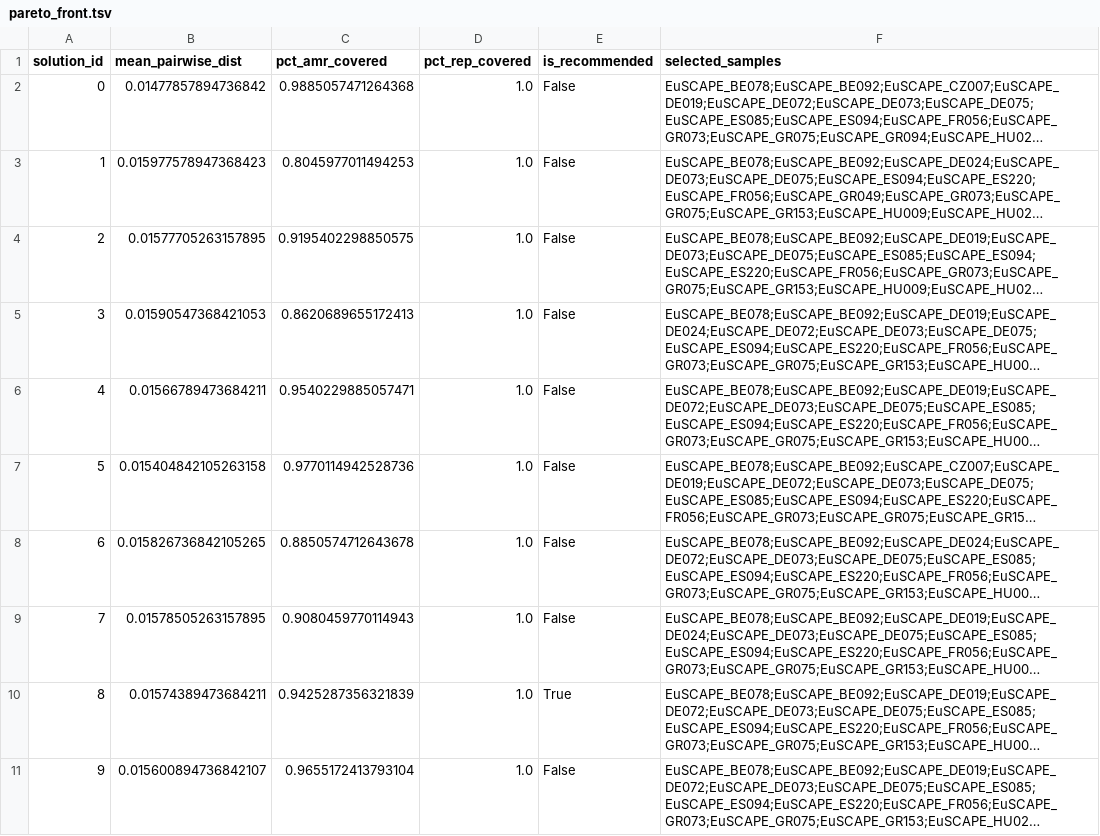
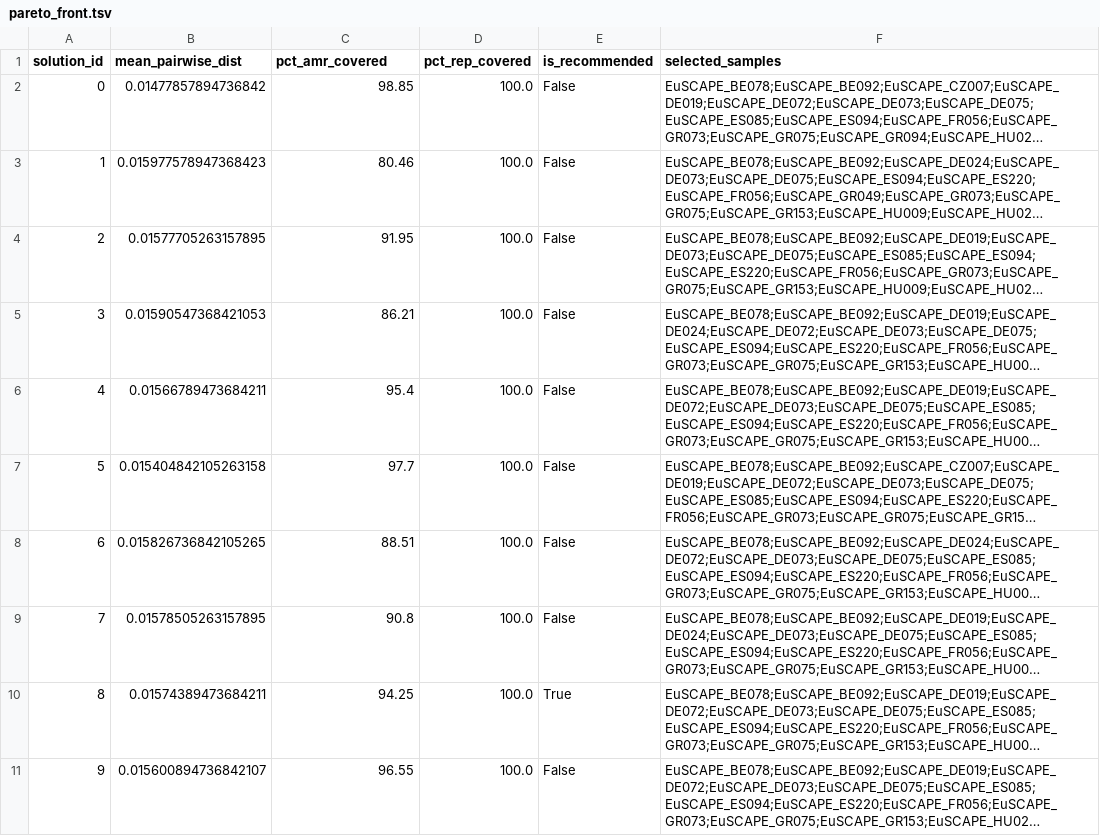
Before and after one commit to happykhan/repseq, a TSV file: examples/euscape_nsga2/pareto_front.tsv, drawn as a sheet; long unchanged cells end in …; the diff names each change by its address in the sheet, - before the commit and + after, or states it on an @@ line.

```diff
--- a/examples/euscape_nsga2/pareto_front.tsv
+++ b/examples/euscape_nsga2/pareto_front.tsv
-C2 (pct_amr_covered): 0.9885057471264368
+C2 (pct_amr_covered): 98.85
-D2:D11 (pct_rep_covered): 1.0
+D2:D11 (pct_rep_covered): 100.0
-C3 (pct_amr_covered): 0.8045977011494253
+C3 (pct_amr_covered): 80.46
-C4 (pct_amr_covered): 0.9195402298850575
+C4 (pct_amr_covered): 91.95
-C5 (pct_amr_covered): 0.8620689655172413
+C5 (pct_amr_covered): 86.21
-C6 (pct_amr_covered): 0.9540229885057471
+C6 (pct_amr_covered): 95.4
-C7 (pct_amr_covered): 0.9770114942528736
+C7 (pct_amr_covered): 97.7
-C8 (pct_amr_covered): 0.8850574712643678
+C8 (pct_amr_covered): 88.51
-C9 (pct_amr_covered): 0.9080459770114943
+C9 (pct_amr_covered): 90.8
-C10 (pct_amr_covered): 0.9425287356321839
+C10 (pct_amr_covered): 94.25
-C11 (pct_amr_covered): 0.9655172413793104
+C11 (pct_amr_covered): 96.55
```
Also changed, not shown: 3 other files.
